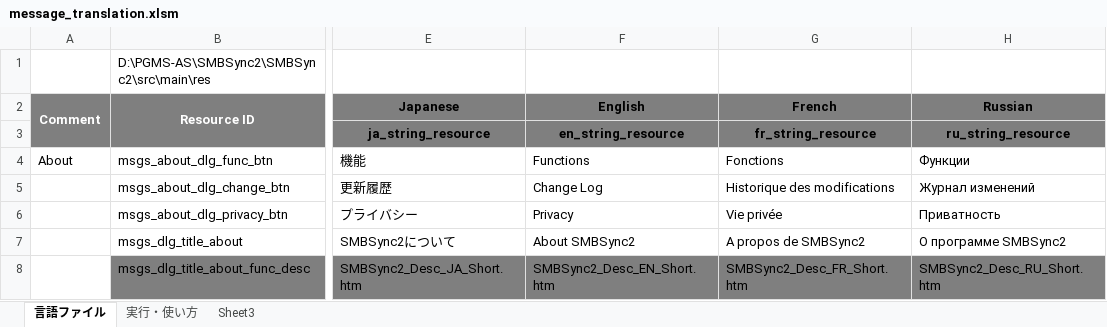
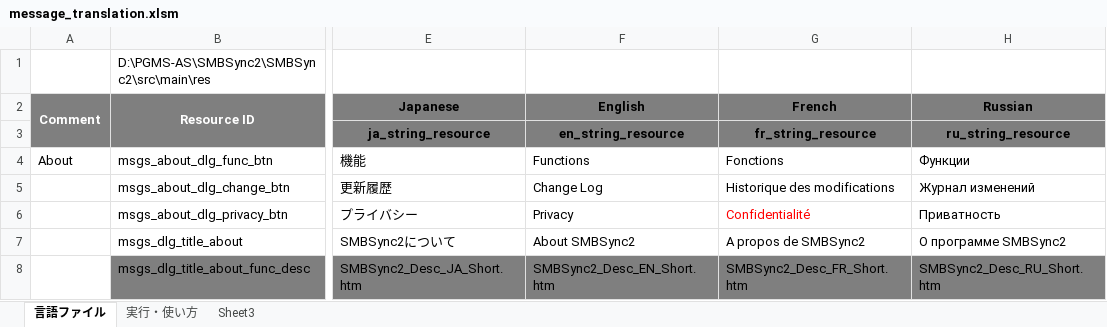
Before and after one commit to PhilZ-cwm6/SMBSync2, an Excel workbook: message_translation.xlsm, sheet 言語ファイル, drawn as a sheet; only a part is shown, gaps mark what is left out; values as stored, in another font and other column widths than the file's, no borders; charts and pictures not drawn; the diff names each change by its address in the sheet, - before the commit and + after, or states it on an @@ line.

Commit message:
French translation

```diff
--- a/message_translation.xlsm (sheet 言語ファイル)
+++ b/message_translation.xlsm (sheet 言語ファイル)
-G6 (French): Vie privée
+G6 (French): Confidentialité
-G6 text colour: black
+G6 text colour: #FF0000
```
Also changed, not shown: charts or pictures, 1 other file.
